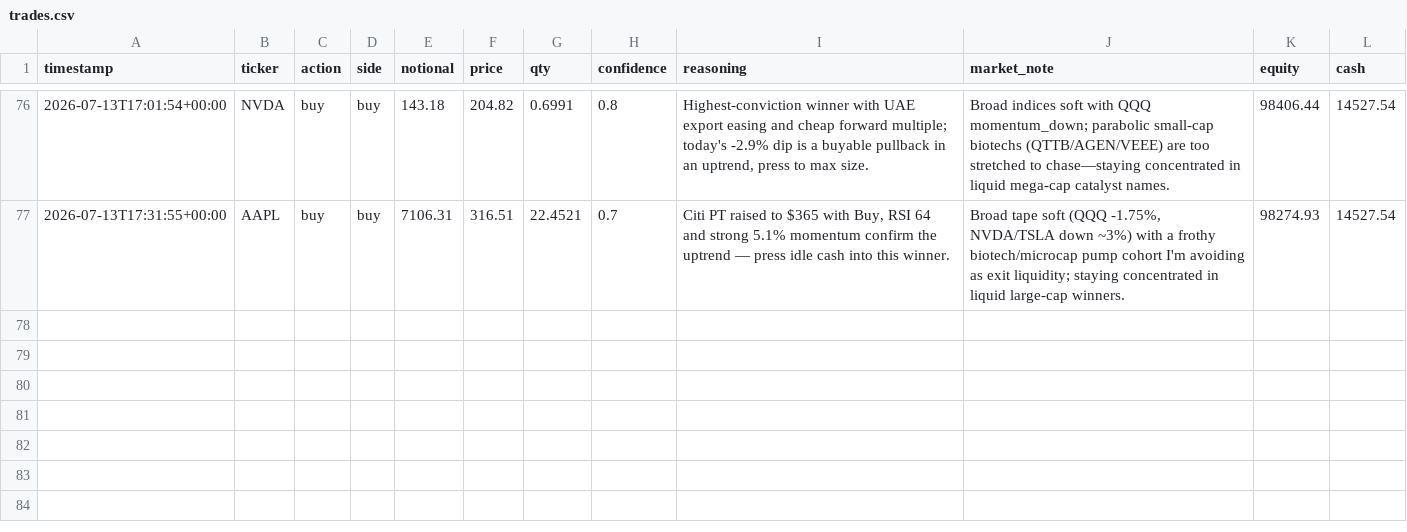
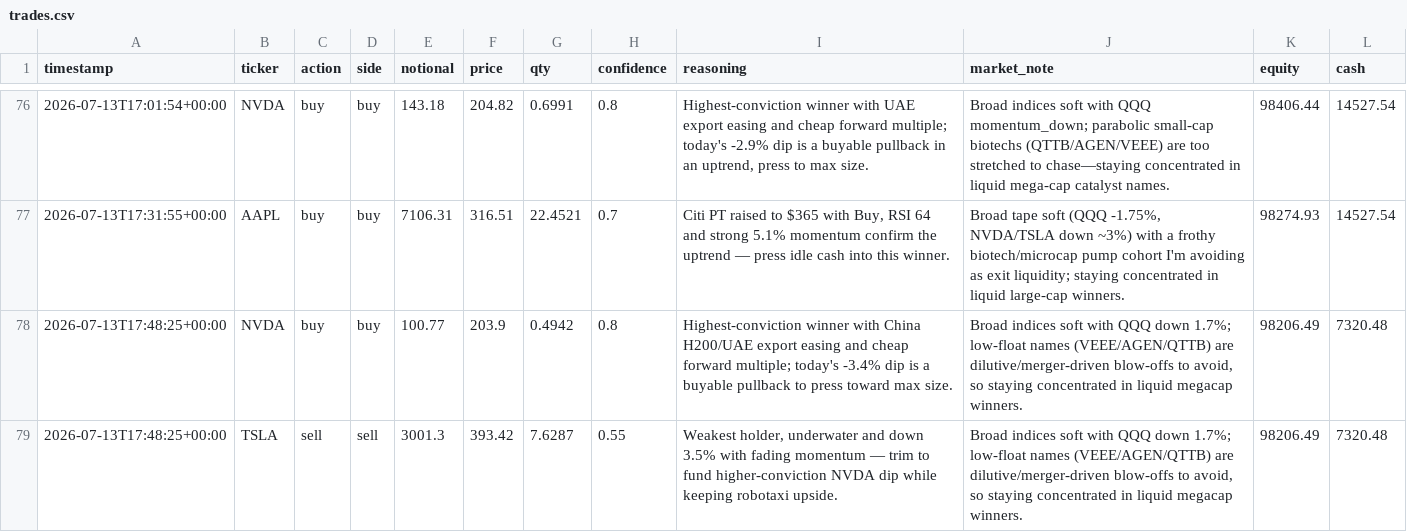
Before and after one commit to MaxNoddings/Alfred-Lite, a CSV file: trades.csv, drawn as a sheet; only a part is shown, gaps mark what is left out.

```diff
--- a/trades.csv
+++ b/trades.csv
@@ -77 +77,3 @@ timestamp,ticker,action,side,notional,price,qty,confidence,reasoning,market_note
 2026-07-13T17:31:55+00:00,AAPL,buy,buy,7106.31,316.51,22.4521,0.7,"Citi PT raised to $365 with Buy, RSI 64 and strong 5.1% momentum confirm the uptrend — press idle cash into this winner.","Broad tape soft (QQQ -1.75%, NVDA/TSLA down ~3%) with a frothy biotech/microcap pump cohort I'm avoiding as exit liquidity; staying concentrated in liquid large-cap winners.",98274.93,14527.54
+2026-07-13T17:48:25+00:00,NVDA,buy,buy,100.77,203.9,0.4942,0.8,Highest-conviction winner with China H200/UAE export easing and cheap forward multiple; today's -3.4% dip is a buyable pullback to press toward max size.,"Broad indices soft with QQQ down 1.7%; low-float names (VEEE/AGEN/QTTB) are dilutive/merger-driven blow-offs to avoid, so staying concentrated in liquid megacap winners.",98206.49,7320.48
+2026-07-13T17:48:25+00:00,TSLA,sell,sell,3001.3,393.42,7.6287,0.55,"Weakest holder, underwater and down 3.5% with fading momentum — trim to fund higher-conviction NVDA dip while keeping robotaxi upside.","Broad indices soft with QQQ down 1.7%; low-float names (VEEE/AGEN/QTTB) are dilutive/merger-driven blow-offs to avoid, so staying concentrated in liquid megacap winners.",98206.49,7320.48
```
